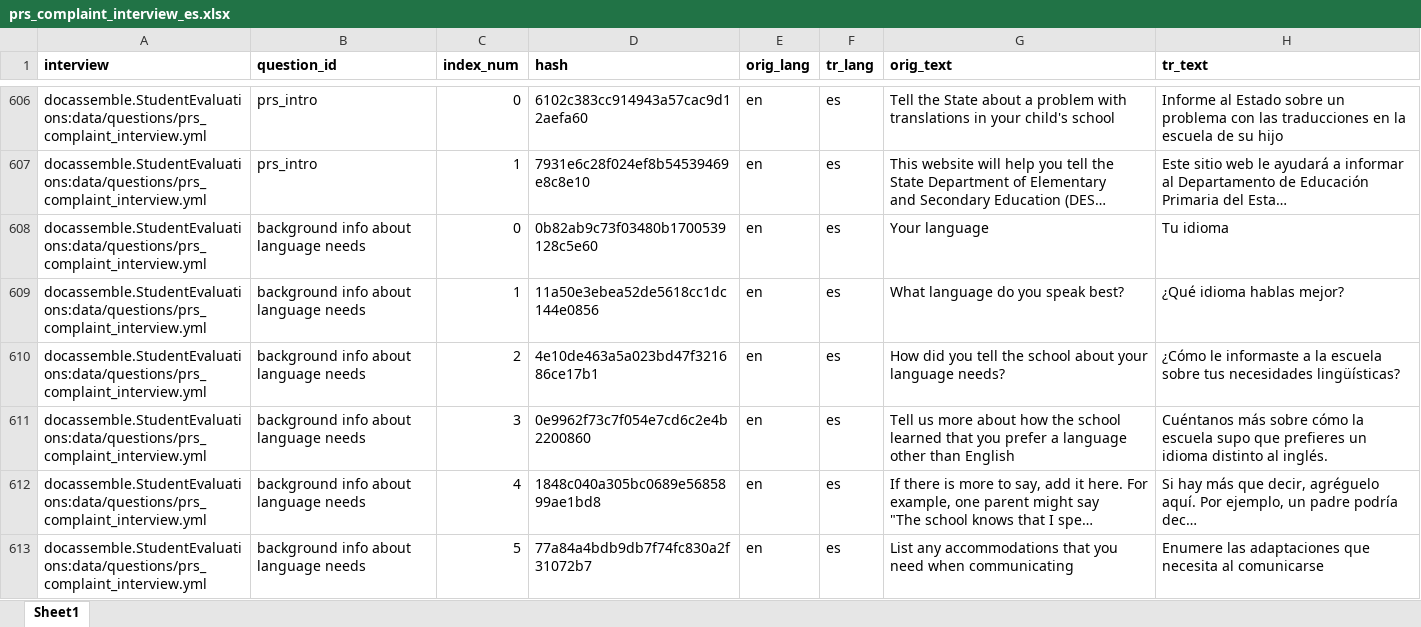
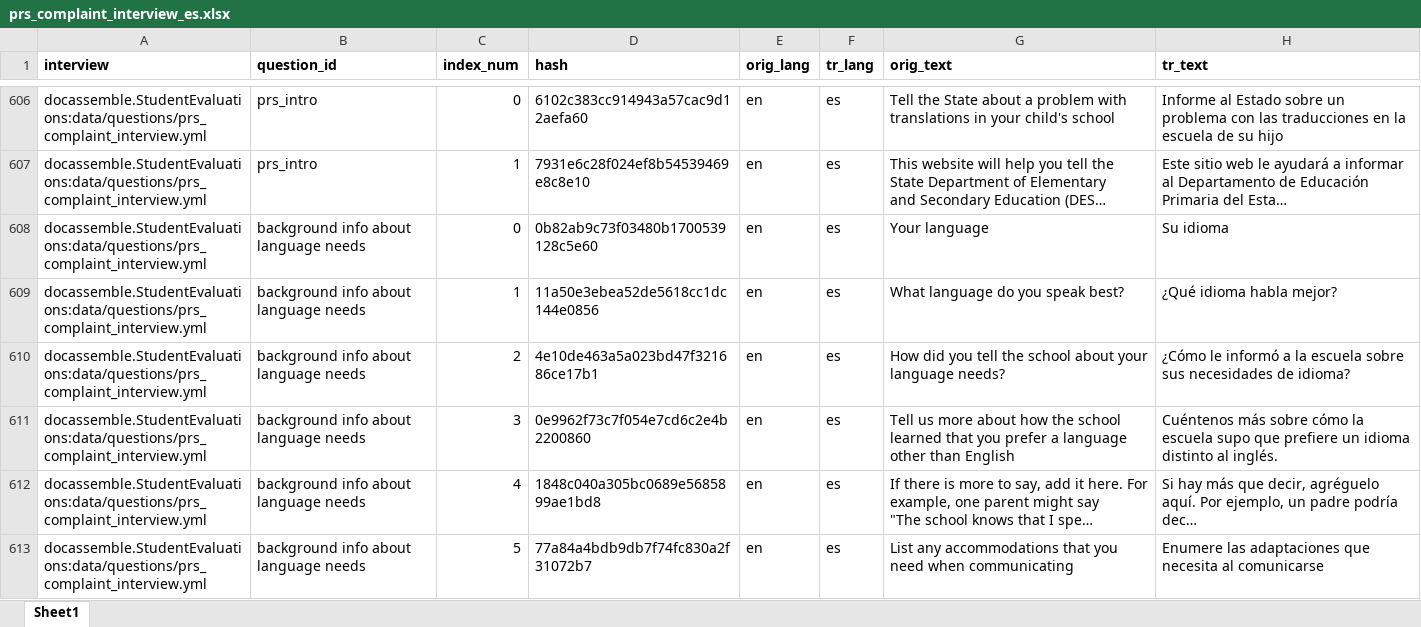
Before and after one commit to LemmaLegalConsulting/docassemble-StudentEvaluations, an Excel workbook: docassemble/StudentEvaluations/data/sources/prs_complaint_interview_es.xlsx, sheet Sheet1, drawn as a sheet; only a part is shown, gaps mark what is left out; long unchanged cells end in …; values as stored, in another font and other column widths than the file's, no borders; the diff covers the shown part only; the diff names each change by its address in the sheet, - before the commit and + after, or states it on an @@ line.

Commit message:
Add PRS complaint translations

```diff
--- a/docassemble/StudentEvaluations/data/sources/prs_complaint_interview_es.xlsx (sheet Sheet1)
+++ b/docassemble/StudentEvaluations/data/sources/prs_complaint_interview_es.xlsx (sheet Sheet1)
-H608 (tr_text): Tu idioma
+H608 (tr_text): Su idioma
-H609 (tr_text): ¿Qué idioma hablas mejor?
+H609 (tr_text): ¿Qué idioma habla mejor?
-H610 (tr_text): ¿Cómo le informaste a la escuela sobre tus necesidades lingüísticas?
+H610 (tr_text): ¿Cómo le informó a la escuela sobre sus necesidades de idioma?
-H611 (tr_text): Cuéntanos más sobre cómo la escuela supo que prefieres un idioma…
+H611 (tr_text): Cuéntenos más sobre cómo la escuela supo que prefiere un idioma…
```
Also changed, not shown: 5 edited cells elsewhere in this sheet, docassemble/StudentEvaluations/data/sources/prs_complaint_interview_zh-Hans_rev1.xlsx.
